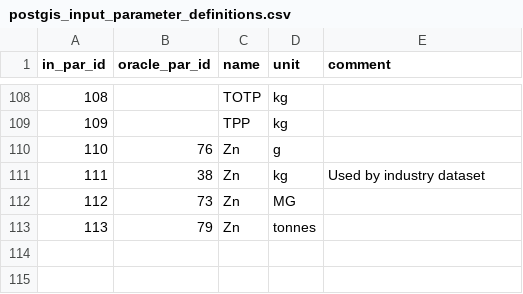
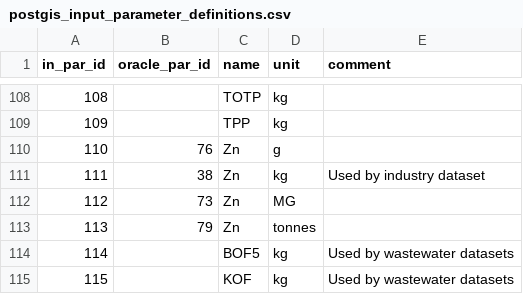
Before and after one commit to NIVANorge/teotil3, a CSV file: data/postgis_input_parameter_definitions.csv, drawn as a sheet; only a part is shown, gaps mark what is left out.

```diff
--- a/data/postgis_input_parameter_definitions.csv
+++ b/data/postgis_input_parameter_definitions.csv
@@ -113 +113,3 @@ in_par_id,oracle_par_id,name,unit,comment
 113,79,Zn,tonnes,
+114,,BOF5,kg,Used by wastewater datasets
+115,,KOF,kg,Used by wastewater datasets
```
Also changed, not shown: data/point_source_treatment_types.csv, data/postgis_input_output_param_conversion.csv.
